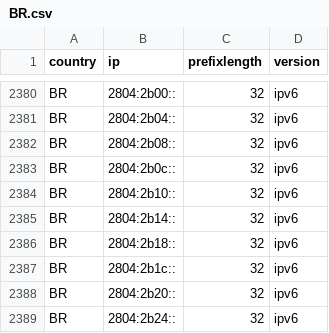
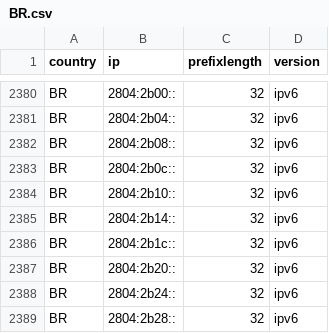
Before and after one commit to HotCakeX/Official-IANA-IP-blocks, a CSV file: CSV/IPV6/BR.csv, drawn as a sheet; only a part is shown, gaps mark what is left out; the shorter side is filled out with more unchanged rows.

```diff
--- a/CSV/IPV6/BR.csv
+++ b/CSV/IPV6/BR.csv
@@ -2385,3 +2385,2 @@ BR,2804:2b10::,32,ipv6
 BR,2804:2b14::,32,ipv6
-BR,2804:2b18::,32,ipv6
 BR,2804:2b1c::,32,ipv6
```
Also changed, not shown: CSV/IPV4/ID.csv, 15 other files.
